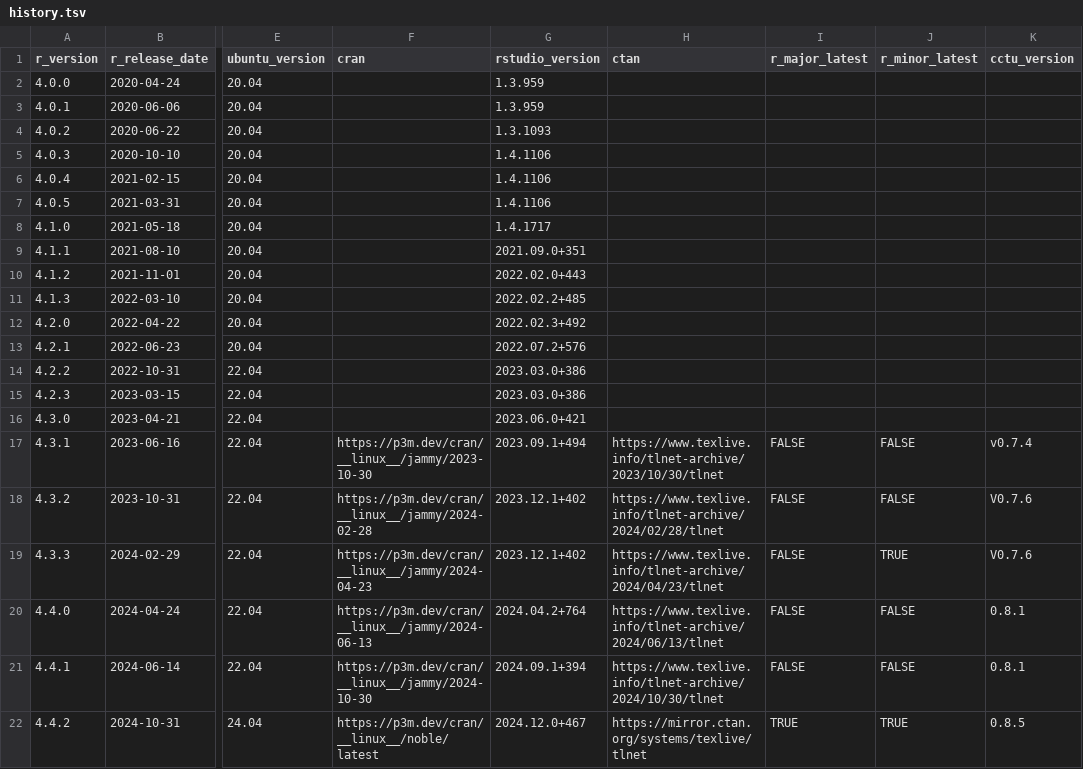
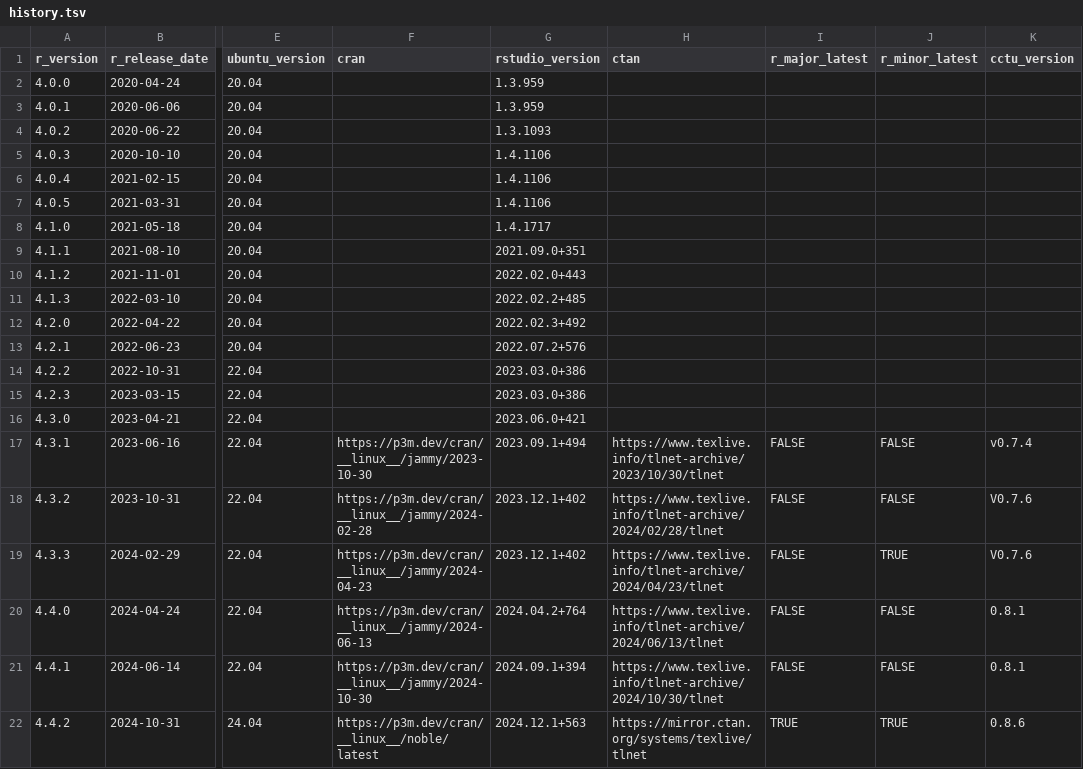
Before and after one commit to cam-ctu/rocker_edit, a TSV file: build/args/history.tsv, drawn as a sheet; only a part is shown, gaps mark what is left out; the diff names each change by its address in the sheet, - before the commit and + after, or states it on an @@ line.

```diff
--- a/build/args/history.tsv
+++ b/build/args/history.tsv
-G22 (rstudio_version): 2024.12.0+467
+G22 (rstudio_version): 2024.12.1+563
-K22 (cctu_version): 0.8.5
+K22 (cctu_version): 0.8.6
```
Also changed, not shown: build/variables/cctu-versions.tsv, build/variables/rstudio-versions.tsv, 2 other files.
